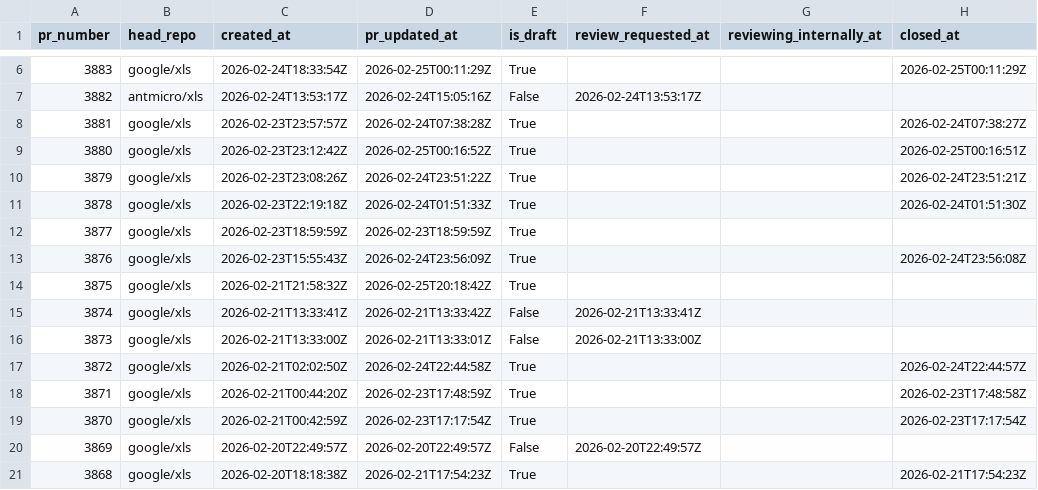
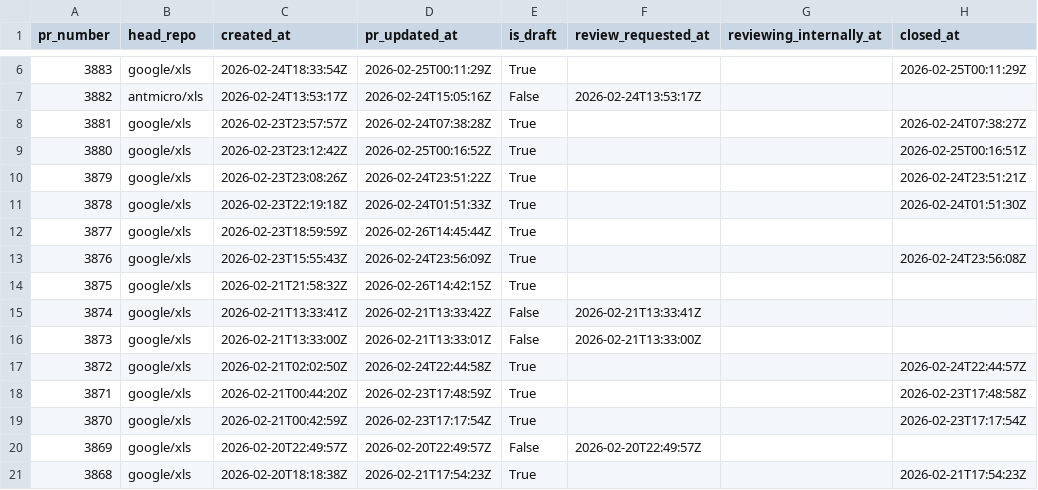
Before and after one commit to xlsynth/xls-pr-data, a CSV file: pr_data.csv, drawn as a sheet; only a part is shown, gaps mark what is left out; the diff names each change by its address in the sheet, - before the commit and + after, or states it on an @@ line.

```diff
--- a/pr_data.csv
+++ b/pr_data.csv
-D12 (pr_updated_at): 2026-02-23T18:59:59Z
+D12 (pr_updated_at): 2026-02-26T14:45:44Z
-D14 (pr_updated_at): 2026-02-25T20:18:42Z
+D14 (pr_updated_at): 2026-02-26T14:42:15Z
```
Also changed, not shown: 2 other files.
